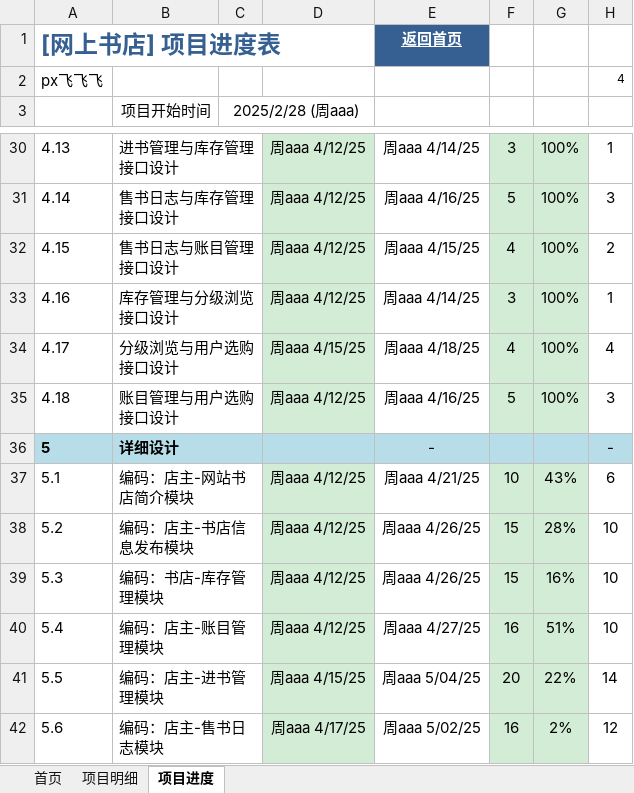
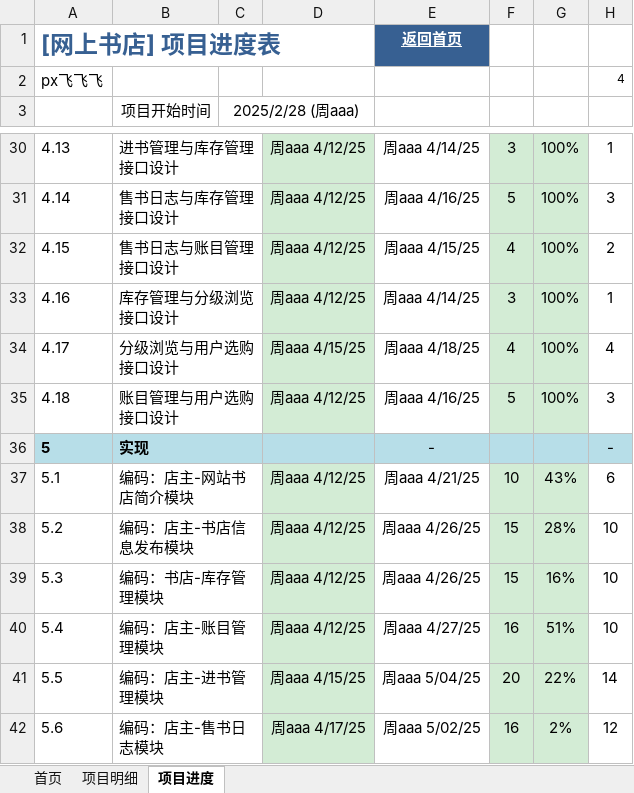
Before and after one commit to shenshuiqian/sdu_software, an Excel workbook: 甘特图.xlsx, sheet 项目进度, drawn as a sheet; only a part is shown, gaps mark what is left out; values as stored, in another font and other column widths than the file's, no borders; charts and pictures and conditional formats not drawn; the diff names each change by its address in the sheet, - before the commit and + after, or states it on an @@ line.

Commit message:
修改甘特图中的bug

```diff
--- a/甘特图.xlsx (sheet 项目进度)
+++ b/甘特图.xlsx (sheet 项目进度)
-B36 (项目开始时间): 详细设计
+B36 (项目开始时间): 实现
```
